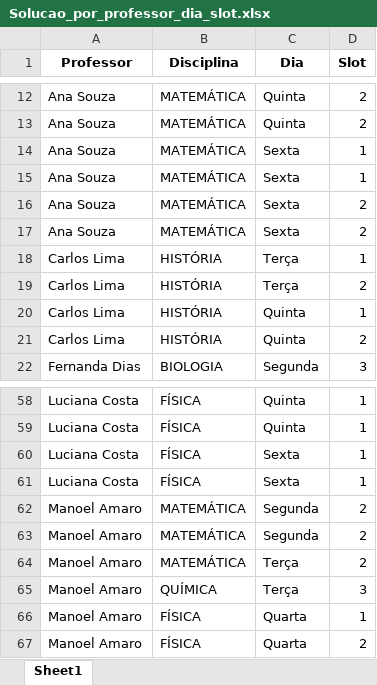
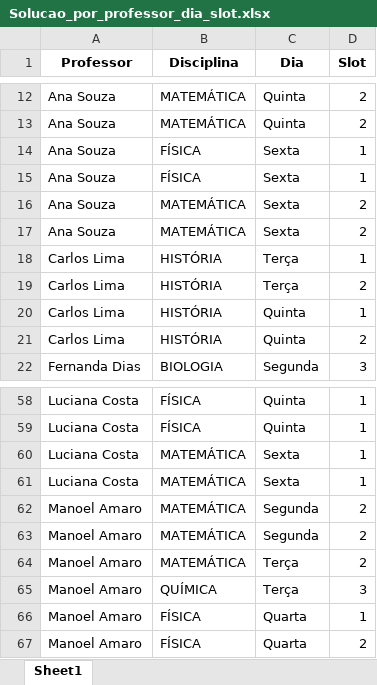
Before and after one commit to LuizH-Queiroz/AlocAi, an Excel workbook: src/solvers/School_timetabling_main/Solution/Solucao_por_professor_dia_slot.xlsx, sheet Sheet1, drawn as a sheet; only a part is shown, gaps mark what is left out; values as stored, in another font and other column widths than the file's, no borders; the diff names each change by its address in the sheet, - before the commit and + after, or states it on an @@ line.

```diff
--- a/src/solvers/School_timetabling_main/Solution/Solucao_por_professor_dia_slot.xlsx (sheet Sheet1)
+++ b/src/solvers/School_timetabling_main/Solution/Solucao_por_professor_dia_slot.xlsx (sheet Sheet1)
-B14:B15 (Disciplina): MATEMÁTICA
+B14:B15 (Disciplina): FÍSICA
-B60:B61 (Disciplina): FÍSICA
+B60:B61 (Disciplina): MATEMÁTICA
```
Also changed, not shown: src/solvers/School_timetabling_main/Solution/Solucao_por_dia_slot.xlsx, 4 other files.
